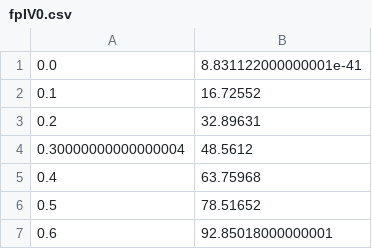
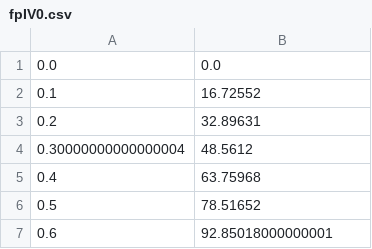
Before and after one commit to IanStafford/banjo-wombat, a CSV file: allNit/figures/fpIV0.csv, drawn as a sheet; only a part is shown.

```diff
--- a/allNit/figures/fpIV0.csv
+++ b/allNit/figures/fpIV0.csv
@@ -1,2 +1,2 @@
-0.0, 8.831122000000001e-41
+0.0, 0.0
 0.1, 16.72552
```
Also changed, not shown: allNit/figures/fpIV1.csv, allNit/figures/fpIV2.csv, 11 other files.
